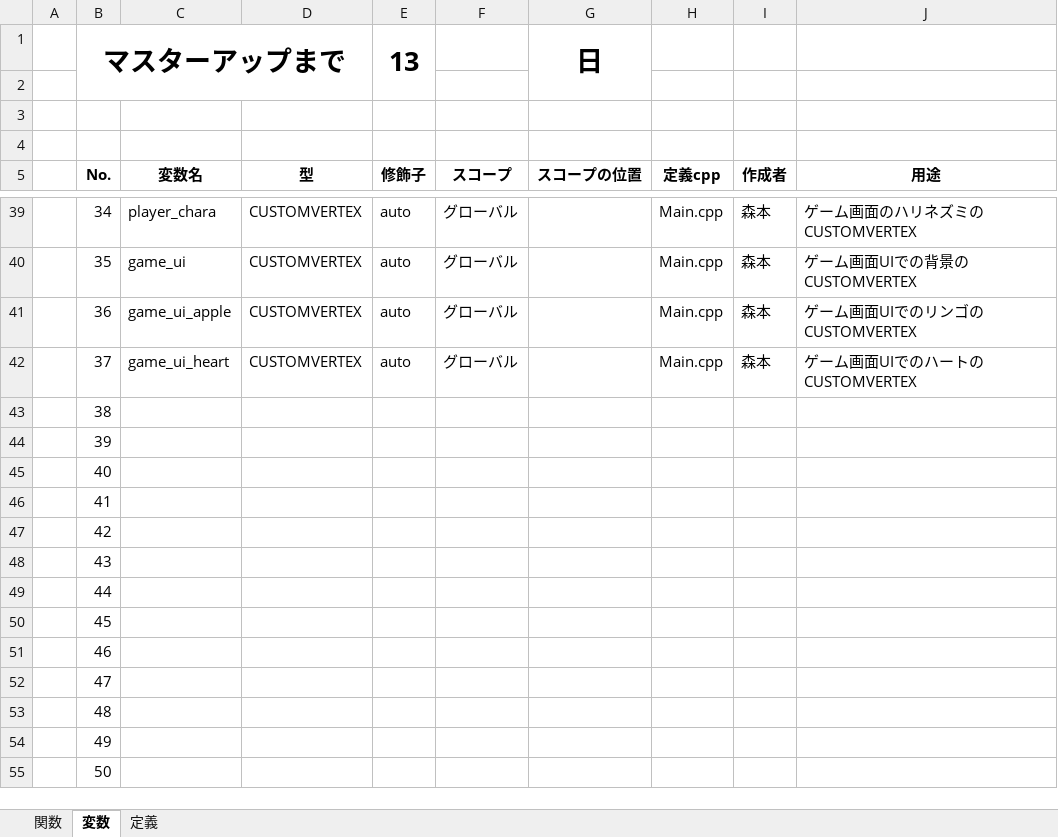
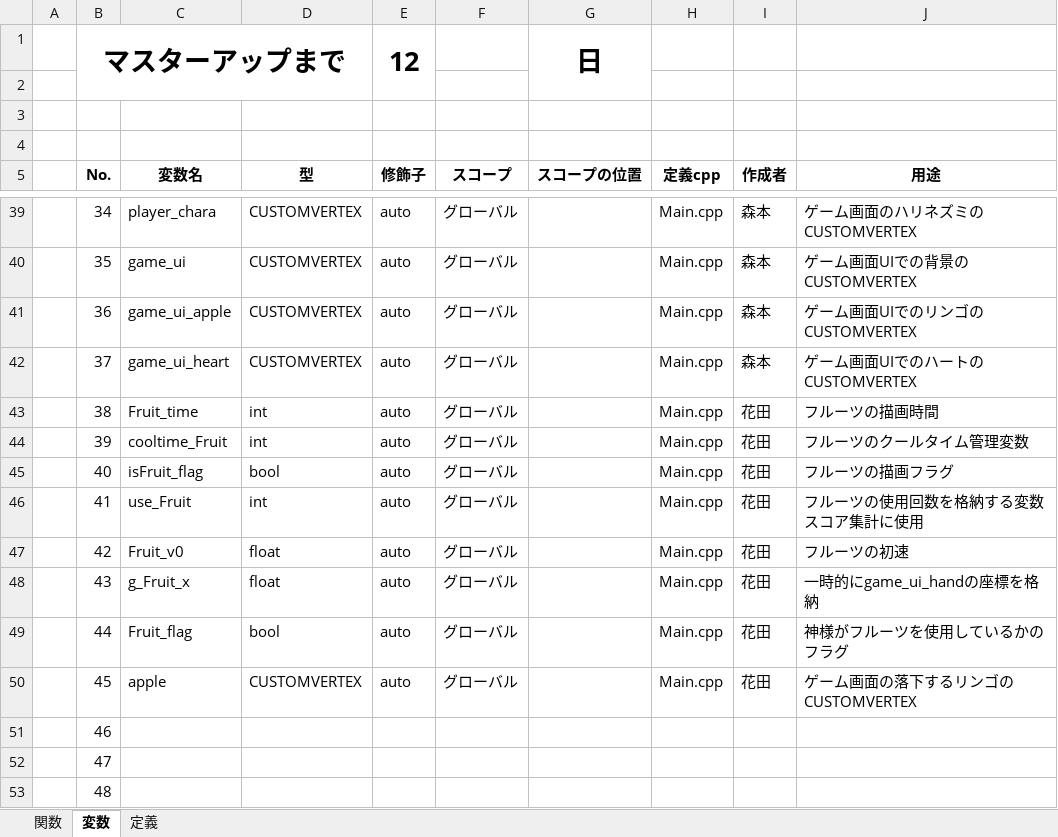
Before and after one commit to human-osaka-game-2015/parinezumi, an Excel workbook: ExcelWord/関数＿変数＿仕様.xlsx, sheet 変数, drawn as a sheet; only a part is shown, gaps mark what is left out; the shorter side is filled out with more unchanged rows; values as stored, in another font and other column widths than the file's, no borders; the diff names each change by its address in the sheet, - before the commit and + after, or states it on an @@ line.

```diff
--- a/ExcelWord/関数＿変数＿仕様.xlsx (sheet 変数)
+++ b/ExcelWord/関数＿変数＿仕様.xlsx (sheet 変数)
-E1 (修飾子): 13
+E1 (修飾子): 12
-C43 (変数名): (empty)
+C43 (変数名): Fruit_time
-D43:D44 (型): (empty)
+D43:D44 (型): int
-E43:E50 (修飾子): (empty)
+E43:E50 (修飾子): auto
-F43:F50 (スコープ): (empty)
+F43:F50 (スコープ): グローバル
-H43:H50 (定義cpp): (empty)
+H43:H50 (定義cpp): Main.cpp
-I43:I50 (作成者): (empty)
+I43:I50 (作成者): 花田
-J43 (用途): (empty)
+J43 (用途): フルーツの描画時間
-C44 (変数名): (empty)
+C44 (変数名): cooltime_Fruit
-J44 (用途): (empty)
+J44 (用途): フルーツのクールタイム管理変数
-C45 (変数名): (empty)
+C45 (変数名): isFruit_flag
-D45 (型): (empty)
+D45 (型): bool
-J45 (用途): (empty)
+J45 (用途): フルーツの描画フラグ
-C46 (変数名): (empty)
+C46 (変数名): use_Fruit
-D46 (型): (empty)
+D46 (型): int
-J46 (用途): (empty)
+J46 (用途): フルーツの使用回数を格納する変数 スコア集計に使用
-C47 (変数名): (empty)
+C47 (変数名): Fruit_v0
-D47:D48 (型): (empty)
+D47:D48 (型): float
-J47 (用途): (empty)
+J47 (用途): フルーツの初速
-C48 (変数名): (empty)
+C48 (変数名): g_Fruit_x
-J48 (用途): (empty)
+J48 (用途): 一時的にgame_ui_handの座標を格納
-C49 (変数名): (empty)
+C49 (変数名): Fruit_flag
-D49 (型): (empty)
+D49 (型): bool
-J49 (用途): (empty)
+J49 (用途): 神様がフルーツを使用しているかのフラグ
-C50 (変数名): (empty)
+C50 (変数名): apple
-D50 (型): (empty)
+D50 (型): CUSTOMVERTEX
-J50 (用途): (empty)
+J50 (用途): ゲーム画面の落下するリンゴのCUSTOMVERTEX
```
Also changed, not shown: sheet 定義, sheet 関数.
